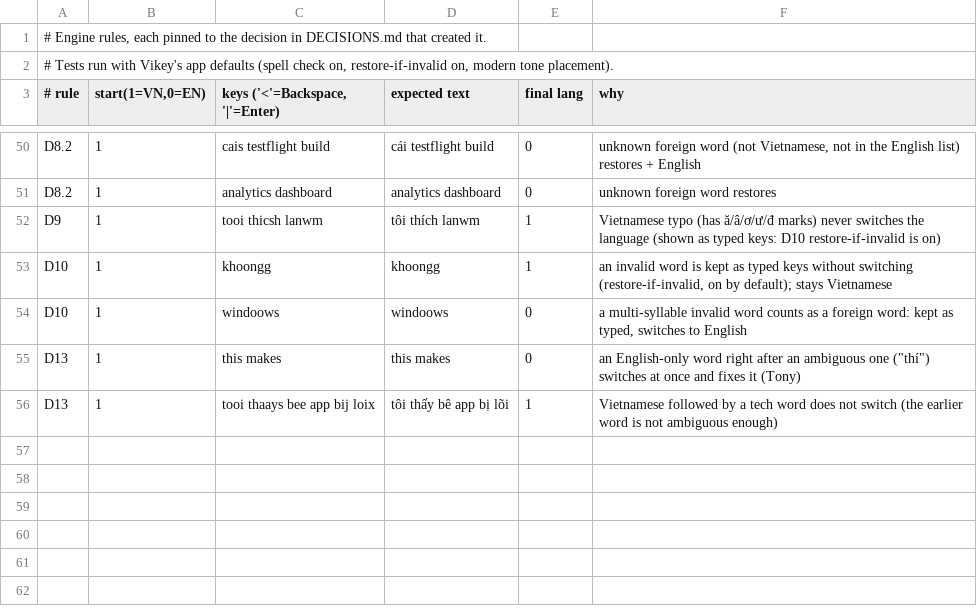
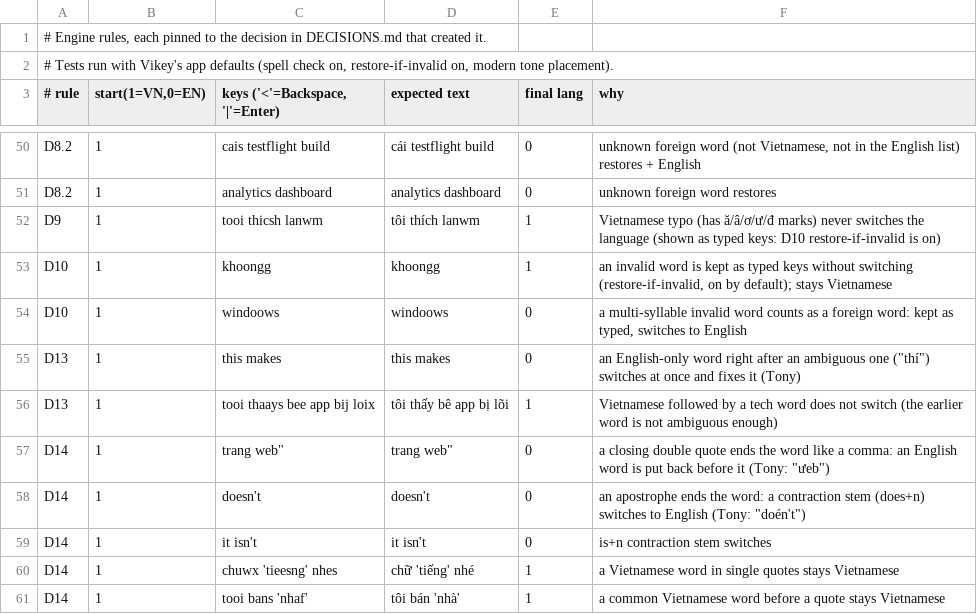
Before and after one commit to Ryan-LT/Vikey, a TSV file: Tools/autoswitch/rules/rules.tsv, drawn as a sheet; only a part is shown, gaps mark what is left out; the diff names each change by its address in the sheet, - before the commit and + after, or states it on an @@ line.

```diff
--- a/Tools/autoswitch/rules/rules.tsv
+++ b/Tools/autoswitch/rules/rules.tsv
+row 57: D14 | 1 | trang web" | trang web" | 0 | a closing double quote ends the word like a comma: an English word is put back before it (Tony: "ưeb")
+row 58: D14 | 1 | doesn't | doesn't | 0 | an apostrophe ends the word: a contraction stem (does+n) switches to English (Tony: "doén't")
+row 59: D14 | 1 | it isn't | it isn't | 0 | is+n contraction stem switches
+row 60: D14 | 1 | chuwx 'tieesng' nhes | chữ 'tiếng' nhé | 1 | a Vietnamese word in single quotes stays Vietnamese
+row 61: D14 | 1 | tooi bans 'nhaf' | tôi bán 'nhà' | 1 | a common Vietnamese word before a quote stays Vietnamese
```
Also changed, not shown: 15 other files.
